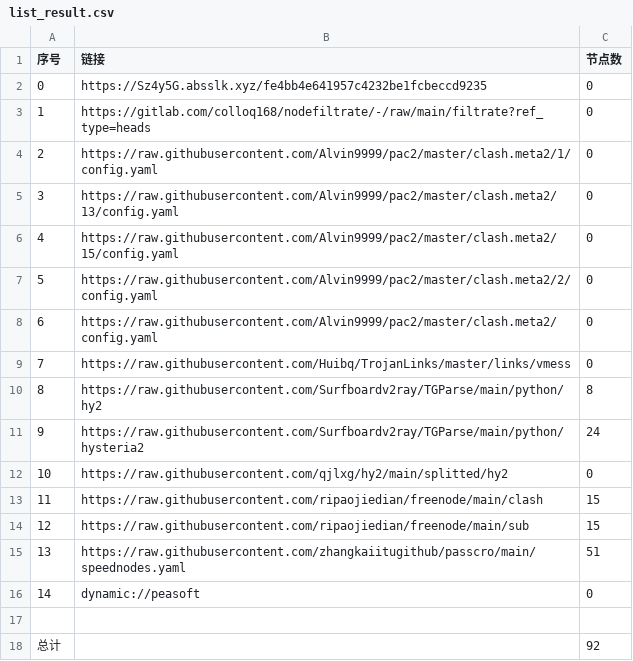
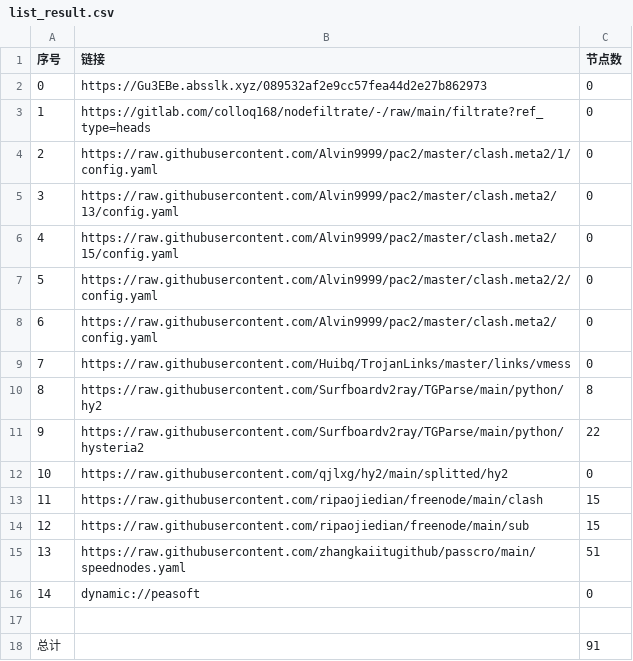
Before and after one commit to A2722629488/zidongpachong, a CSV file: list_result.csv, drawn as a sheet.

```diff
--- a/list_result.csv
+++ b/list_result.csv
@@ -1,3 +1,3 @@
 序号,链接,节点数
-0,https://Sz4y5G.absslk.xyz/fe4bb4e641957c4232be1fcbeccd9235,0
+0,https://Gu3EBe.absslk.xyz/089532af2e9cc57fea44d2e27b862973,0
 1,https://gitlab.com/colloq168/nodefiltrate/-/raw/main/filtrate?ref_type=heads,0
@@ -10,3 +10,3 @@
 8,https://raw.githubusercontent.com/Surfboardv2ray/TGParse/main/python/hy2,8
-9,https://raw.githubusercontent.com/Surfboardv2ray/TGParse/main/python/hysteria2,24
+9,https://raw.githubusercontent.com/Surfboardv2ray/TGParse/main/python/hysteria2,22
 10,https://raw.githubusercontent.com/qjlxg/hy2/main/splitted/hy2,0
@@ -17,2 +17,2 @@
 
-总计,,92
+总计,,91
```
Also changed, not shown: 7 other files.
